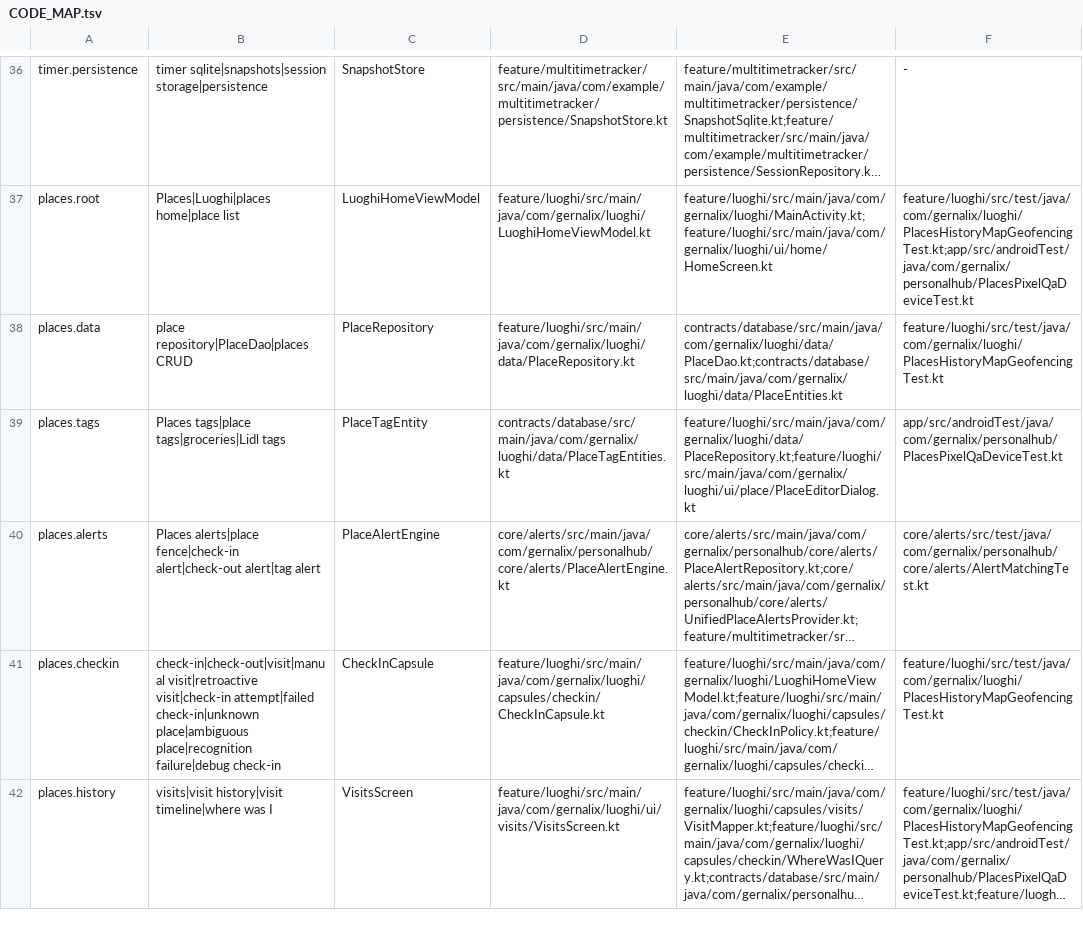
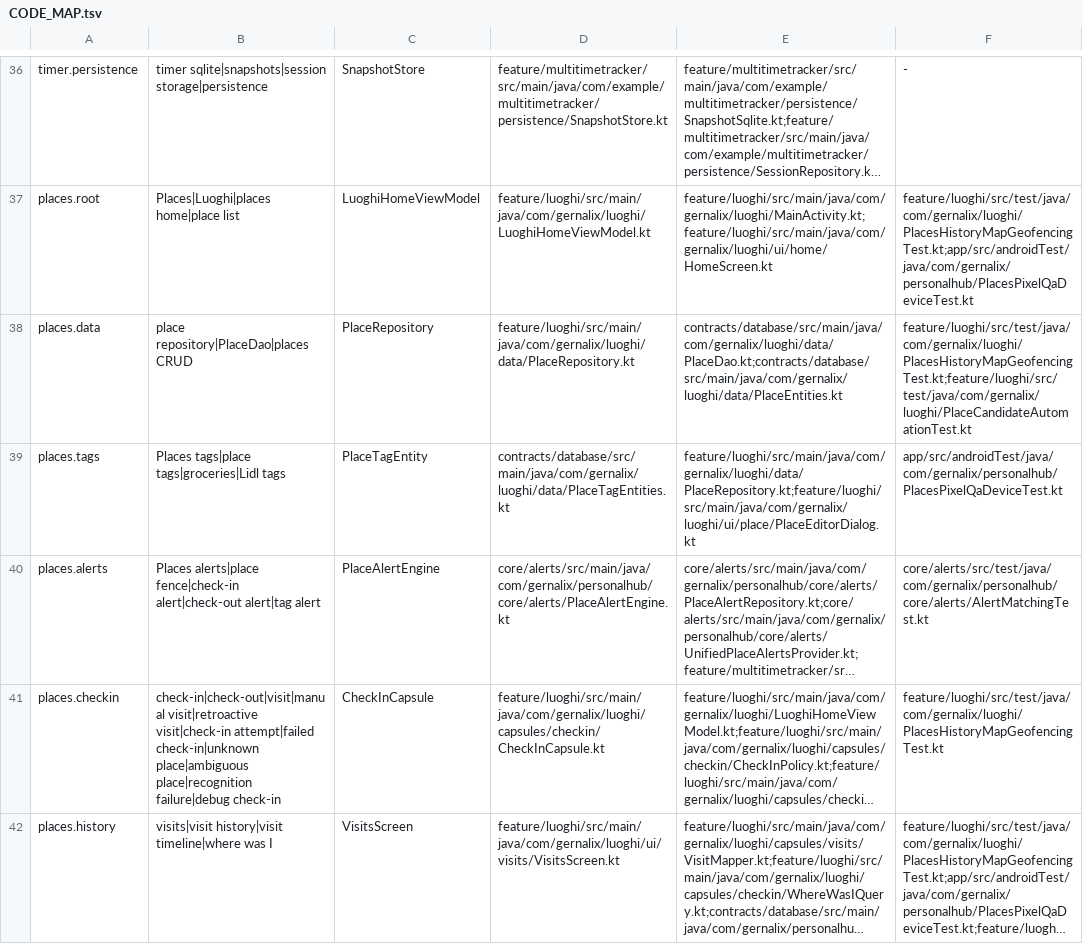
Before and after one commit to gernalix/PersonalHub, a TSV file: .codex/CODE_MAP.tsv, drawn as a sheet; only a part is shown, gaps mark what is left out; long unchanged cells end in …; the diff covers the shown part only; the diff names each change by its address in the sheet, - before the commit and + after, or states it on an @@ line.

Commit message:
Persist nearby place alert groups and clarify background detection

```diff
--- a/.codex/CODE_MAP.tsv
+++ b/.codex/CODE_MAP.tsv
-F38: feature/luoghi/src/test/java/com/gernalix/luoghi/PlacesHistoryMapGeofencingTest.kt
+F38: feature/luoghi/src/test/java/com/gernalix/luoghi/PlacesHistoryMapGeofencingTest.kt;feature/luoghi/src/test/java/com/gernalix/luoghi/PlaceCandidateAutomationTest.kt
```
Also changed, not shown: 3 edited cells elsewhere in this file, 19 other files.
